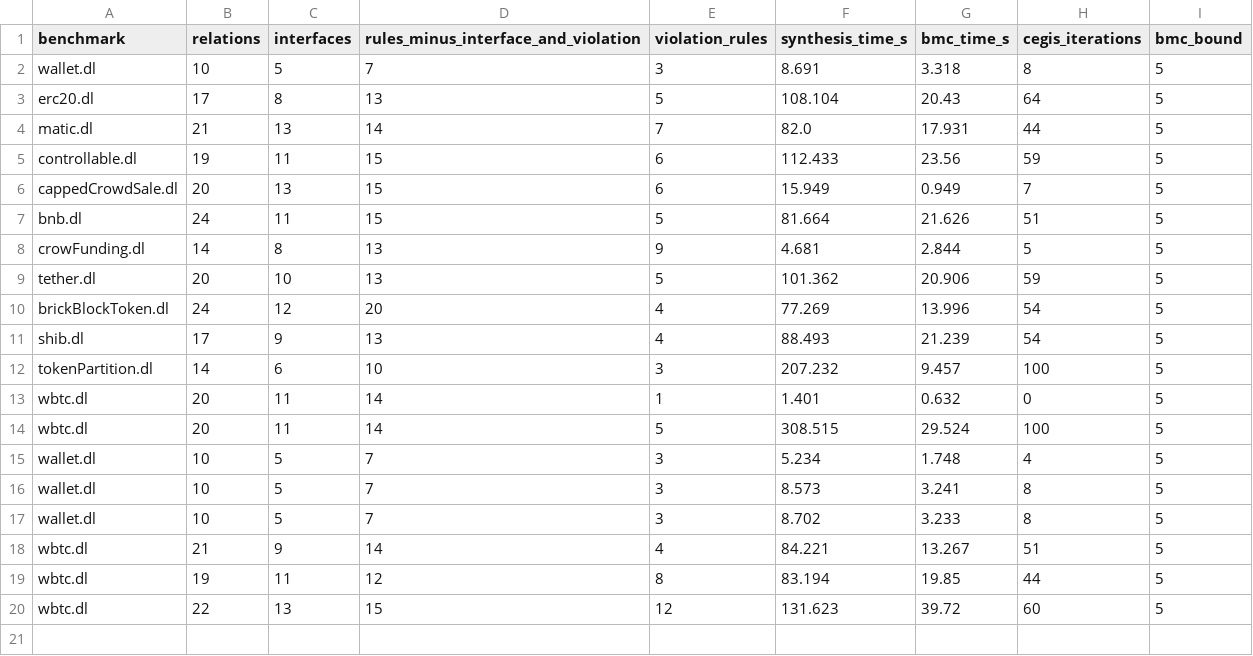
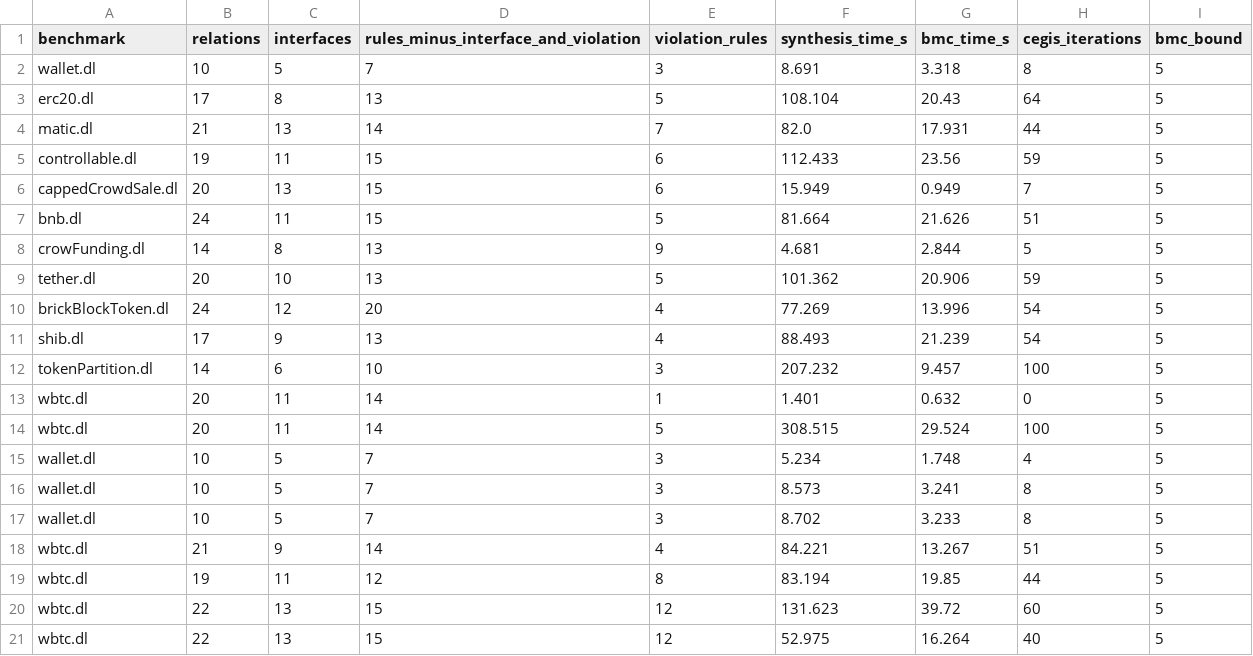
Before and after one commit to HaoxianChen/declarative-smart-contracts, a CSV file: synthesis-output/synthesis_stats.csv, drawn as a sheet; the diff names each change by its address in the sheet, - before the commit and + after, or states it on an @@ line.

Commit message:
sync output.

```diff
--- a/synthesis-output/synthesis_stats.csv
+++ b/synthesis-output/synthesis_stats.csv
+row 21: wbtc.dl | 22 | 13 | 15 | 12 | 52.975 | 16.264 | 40 | 5
```
Also changed, not shown: 3 other files.
